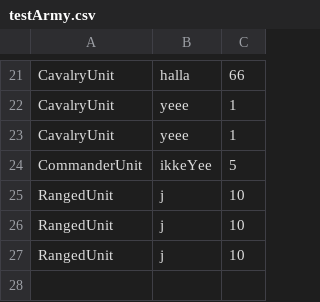
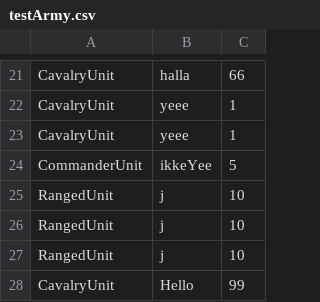
Before and after one commit to oddfjell/WargamesOppgave, a CSV file: src/main/resources/Files/testArmy.csv, drawn as a sheet; only a part is shown, gaps mark what is left out.

```diff
--- a/src/main/resources/Files/testArmy.csv
+++ b/src/main/resources/Files/testArmy.csv
@@ -27 +27,2 @@ RangedUnit,j,10
 RangedUnit,j,10
+CavalryUnit,Hello,99
```
Also changed, not shown: 34 other files.
